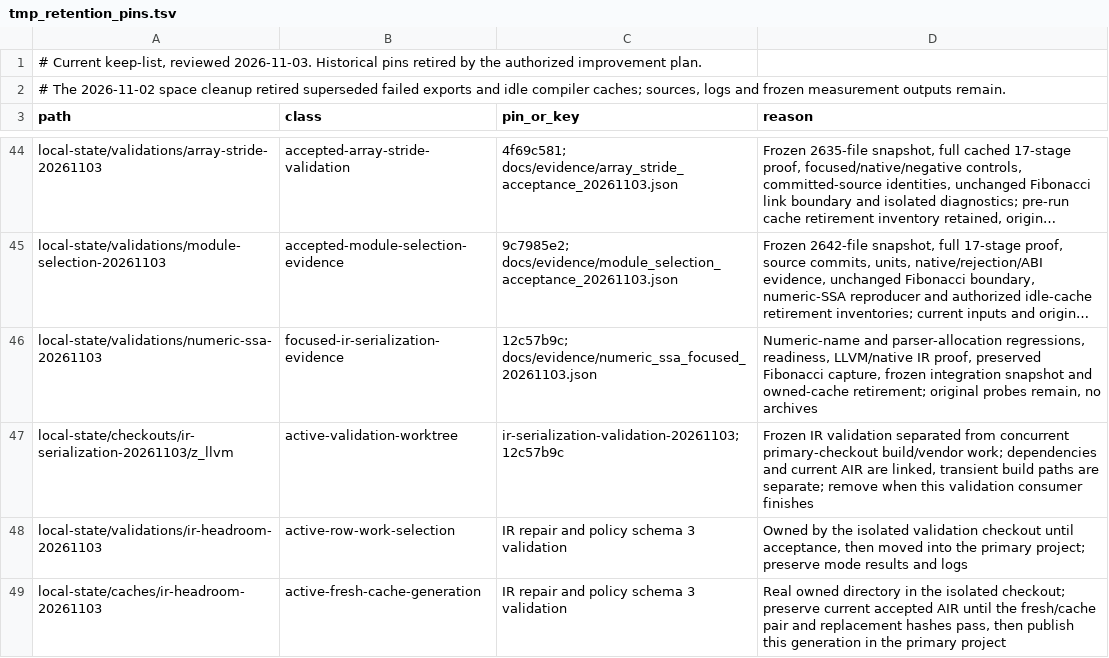
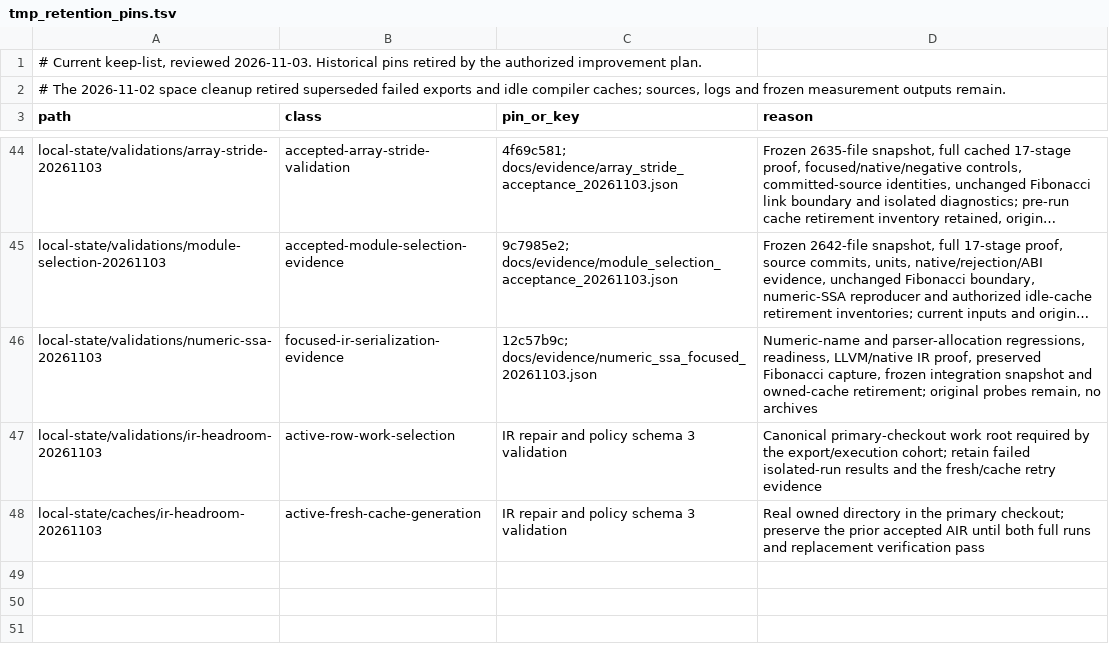
Before and after one commit to alogic0/z-llvm, a TSV file: docs/evidence/tmp_retention_pins.tsv, drawn as a sheet; only a part is shown, gaps mark what is left out; long unchanged cells end in …; removed rows and columns are numbered as before the commit, all else as after; the diff names each change by its address in the sheet, - before the commit and + after, or states it on an @@ line.

Commit message:
docs: bind IR and headroom validation to the canonical checkout

```diff
--- a/docs/evidence/tmp_retention_pins.tsv
+++ b/docs/evidence/tmp_retention_pins.tsv
-row 47: local-state/checkouts/ir-serialization-20261103/z_llvm | active-validation-worktree | ir-serialization-validation-20261103; 12c57b9c | Frozen IR validation separated from concurrent primary-checkout build/vendor work; dependencies and current AIR are linked, transient build paths are separate; remove when this validation consumer finishes
-D47 (reason): Owned by the isolated validation checkout until acceptance, then moved into the primary project; preserve mode results and logs
+D47 (reason): Canonical primary-checkout work root required by the export/execution cohort; retain failed isolated-run results and the fresh/cache retry evidence
-D48 (reason): …in the isolated checkout; preserve current accepted AIR until the fresh/cache pair and replacement hashes pass, then publish this generation in the primary project
+D48 (reason): …in the primary checkout; preserve the prior accepted AIR until both full runs and replacement verification pass
```
Also changed, not shown: 3 other files.
